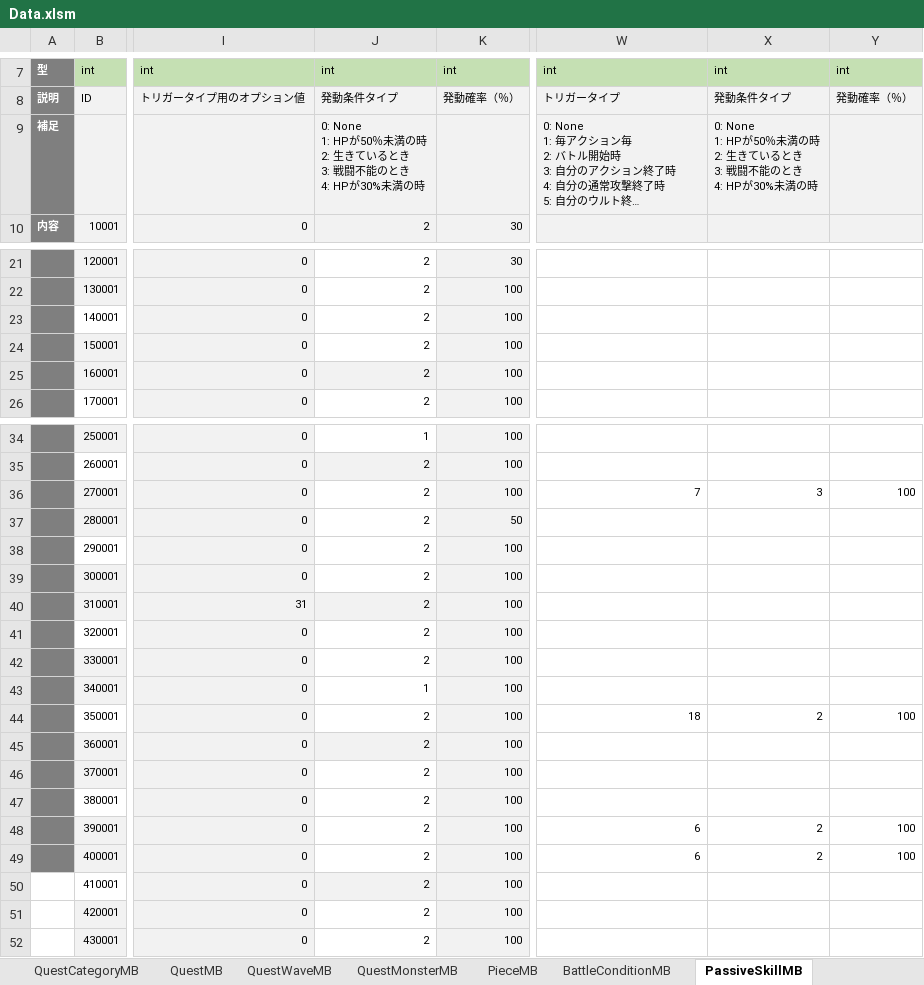
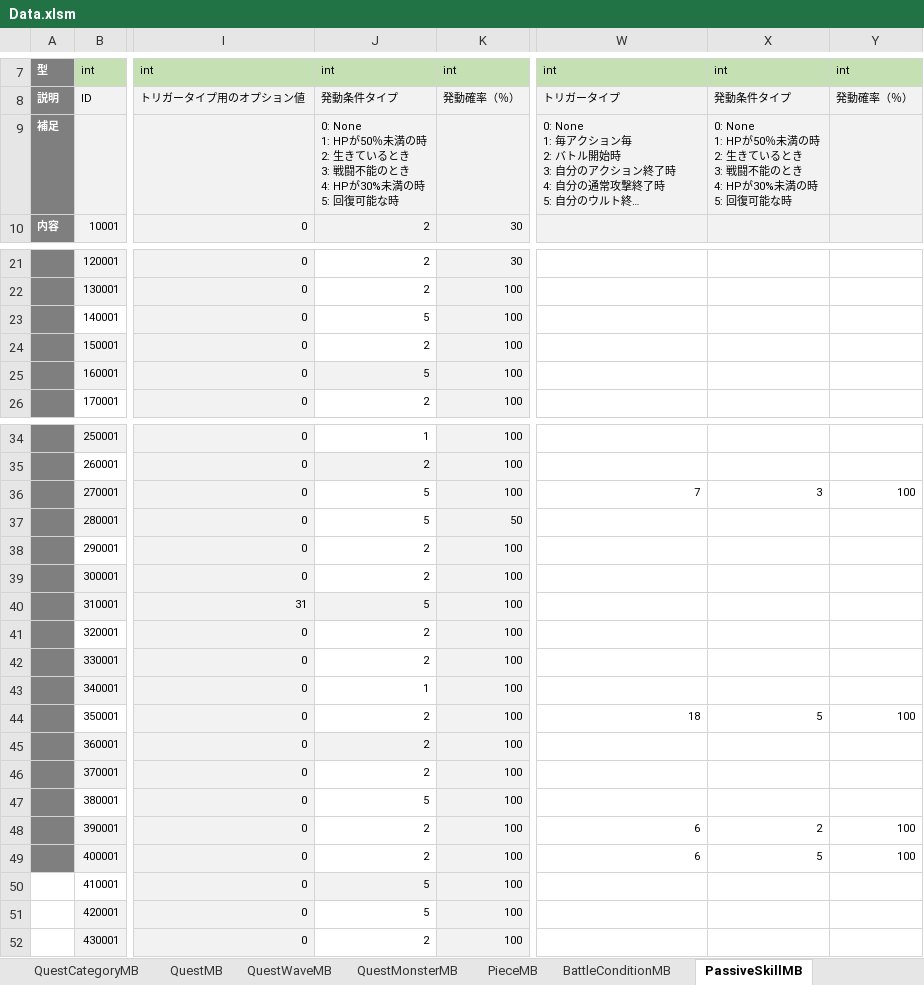
Before and after one commit to kimkimkimkimkim/PuzzleMonster, an Excel workbook: Assets/PlayFabData/Excel/Data.xlsm, sheet PassiveSkillMB, drawn as a sheet; only a part is shown, gaps mark what is left out; long unchanged cells end in …; values as stored, in another font and other column widths than the file's, no borders; charts and pictures and conditional formats not drawn; ↵ is a line break in a cell; the diff covers the shown part only; the diff names each change by its address in the sheet, - before the commit and + after, or states it on an @@ line.

```diff
--- a/Assets/PlayFabData/Excel/Data.xlsm (sheet PassiveSkillMB)
+++ b/Assets/PlayFabData/Excel/Data.xlsm (sheet PassiveSkillMB)
-J9: …未満の時
+J9: …未満の時 ↵ 5: 回復可能な時
-X9: …未満の時
+X9: …未満の時 ↵ 5: 回復可能な時
-J23: 2
+J23: 5
-J25: 2
+J25: 5
-J36:J37: 2
+J36:J37: 5
-J40: 2
+J40: 5
-X44: 2
+X44: 5
-J47: 2
+J47: 5
-X49: 2
+X49: 5
-J50:J51: 2
+J50:J51: 5
```
Also changed, not shown: 1 edited cell elsewhere in this sheet, sheet UltimateSkillMB, sheet NormalSkillMB, 2 other files.
